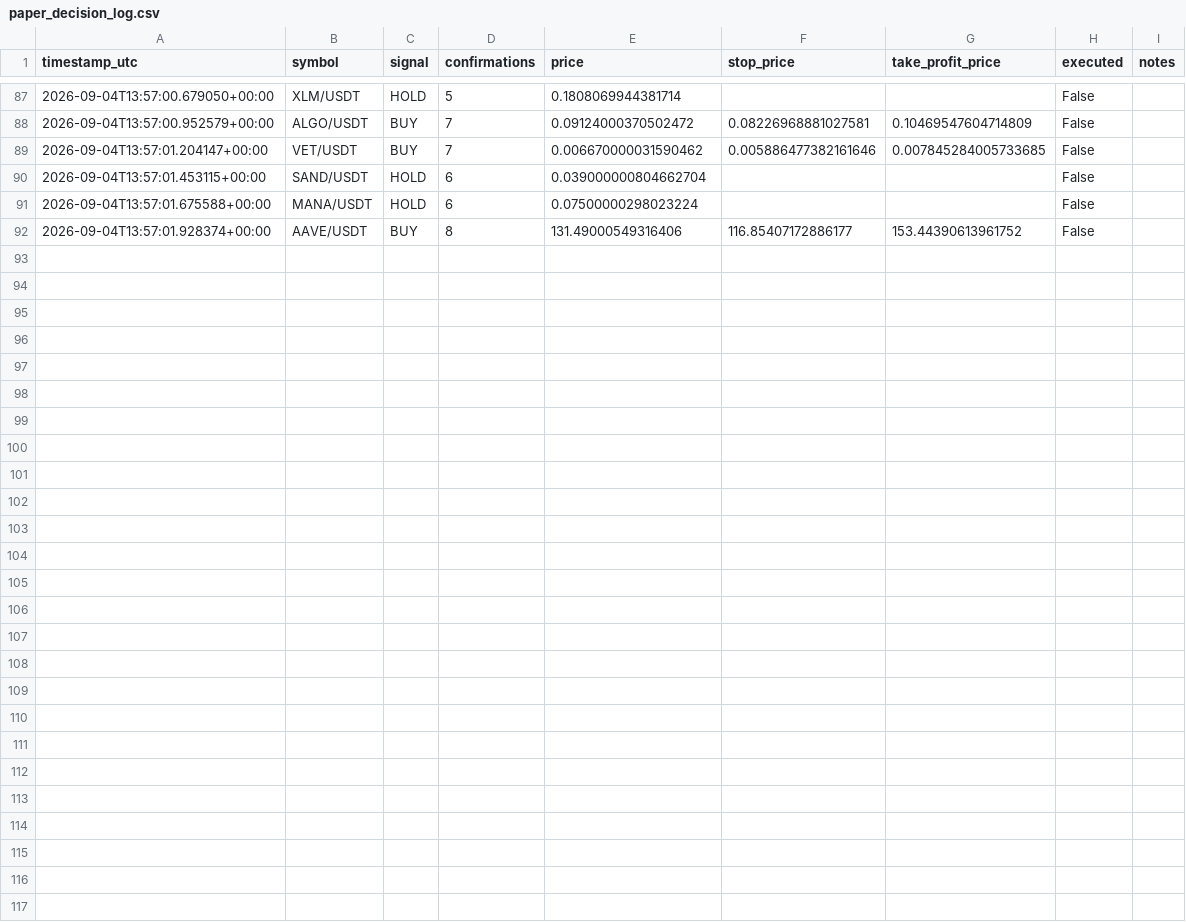
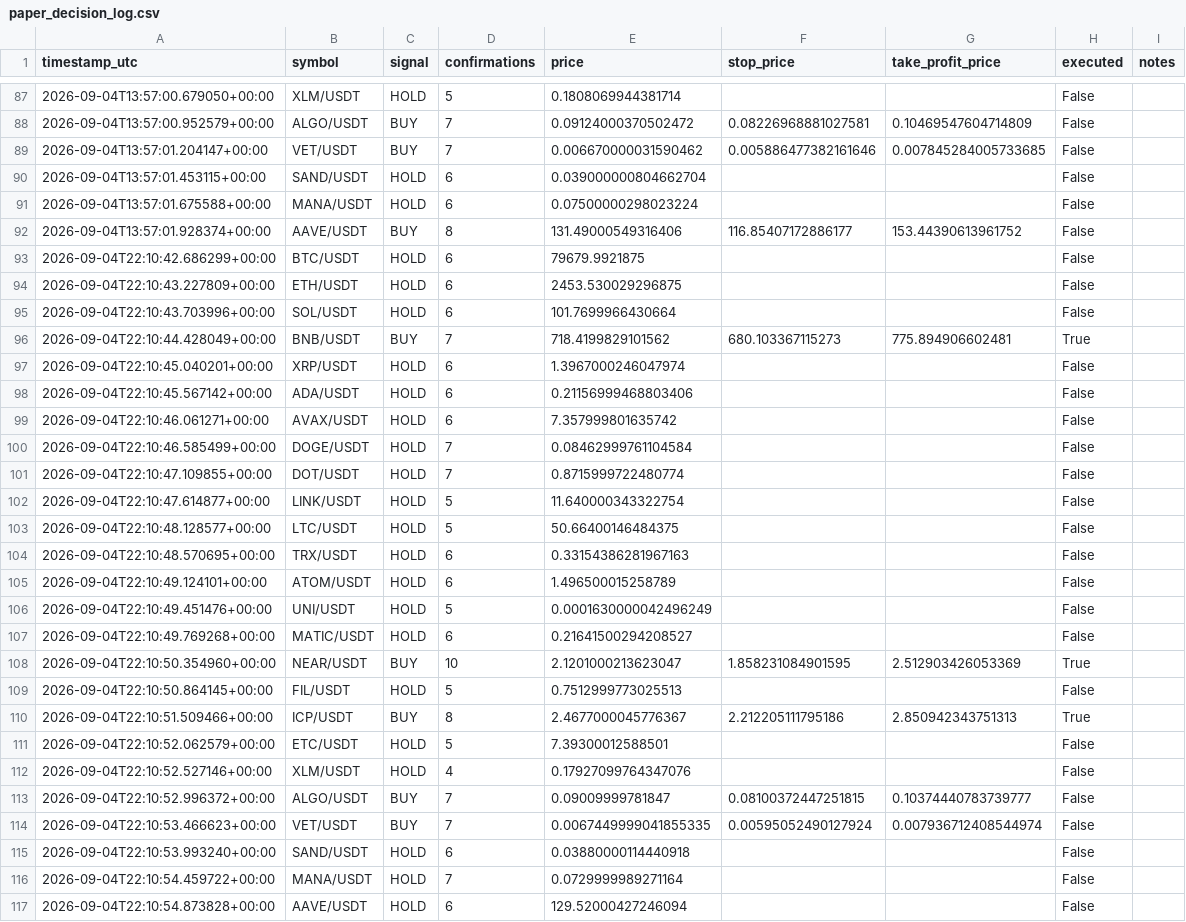
Before and after one commit to alessandropolito47-arch/jackal-ai-bot-, a CSV file: paper_decision_log.csv, drawn as a sheet; only a part is shown, gaps mark what is left out.

```diff
--- a/paper_decision_log.csv
+++ b/paper_decision_log.csv
@@ -92 +92,26 @@ timestamp_utc,symbol,signal,confirmations,price,stop_price,take_profit_price,exe
 2026-09-04T13:57:01.928374+00:00,AAVE/USDT,BUY,8,131.49000549316406,116.85407172886177,153.44390613961752,False,
+2026-09-04T22:10:42.686299+00:00,BTC/USDT,HOLD,6,79679.9921875,,,False,
+2026-09-04T22:10:43.227809+00:00,ETH/USDT,HOLD,6,2453.530029296875,,,False,
+2026-09-04T22:10:43.703996+00:00,SOL/USDT,HOLD,6,101.7699966430664,,,False,
+2026-09-04T22:10:44.428049+00:00,BNB/USDT,BUY,7,718.4199829101562,680.103367115273,775.894906602481,True,
+2026-09-04T22:10:45.040201+00:00,XRP/USDT,HOLD,6,1.3967000246047974,,,False,
+2026-09-04T22:10:45.567142+00:00,ADA/USDT,HOLD,6,0.21156999468803406,,,False,
+2026-09-04T22:10:46.061271+00:00,AVAX/USDT,HOLD,6,7.357999801635742,,,False,
+2026-09-04T22:10:46.585499+00:00,DOGE/USDT,HOLD,7,0.08462999761104584,,,False,
+2026-09-04T22:10:47.109855+00:00,DOT/USDT,HOLD,7,0.8715999722480774,,,False,
+2026-09-04T22:10:47.614877+00:00,LINK/USDT,HOLD,5,11.640000343322754,,,False,
+2026-09-04T22:10:48.128577+00:00,LTC/USDT,HOLD,5,50.66400146484375,,,False,
+2026-09-04T22:10:48.570695+00:00,TRX/USDT,HOLD,6,0.33154386281967163,,,False,
+2026-09-04T22:10:49.124101+00:00,ATOM/USDT,HOLD,6,1.496500015258789,,,False,
+2026-09-04T22:10:49.451476+00:00,UNI/USDT,HOLD,5,0.0001630000042496249,,,False,
+2026-09-04T22:10:49.769268+00:00,MATIC/USDT,HOLD,6,0.21641500294208527,,,False,
+2026-09-04T22:10:50.354960+00:00,NEAR/USDT,BUY,10,2.1201000213623047,1.858231084901595,2.512903426053369,True,
+2026-09-04T22:10:50.864145+00:00,FIL/USDT,HOLD,5,0.7512999773025513,,,False,
+2026-09-04T22:10:51.509466+00:00,ICP/USDT,BUY,8,2.4677000045776367,2.212205111795186,2.850942343751313,True,
+2026-09-04T22:10:52.062579+00:00,ETC/USDT,HOLD,5,7.39300012588501,,,False,
+2026-09-04T22:10:52.527146+00:00,XLM/USDT,HOLD,4,0.17927099764347076,,,False,
+2026-09-04T22:10:52.996372+00:00,ALGO/USDT,BUY,7,0.09009999781847,0.08100372447251815,0.10374440783739777,False,
+2026-09-04T22:10:53.466623+00:00,VET/USDT,BUY,7,0.0067449999041855335,0.00595052490127924,0.007936712408544974,False,
+2026-09-04T22:10:53.993240+00:00,SAND/USDT,HOLD,6,0.03880000114440918,,,False,
+2026-09-04T22:10:54.459722+00:00,MANA/USDT,HOLD,7,0.0729999989271164,,,False,
+2026-09-04T22:10:54.873828+00:00,AAVE/USDT,HOLD,6,129.52000427246094,,,False,
```
Also changed, not shown: paper_equity_log.csv, 1 other file.
